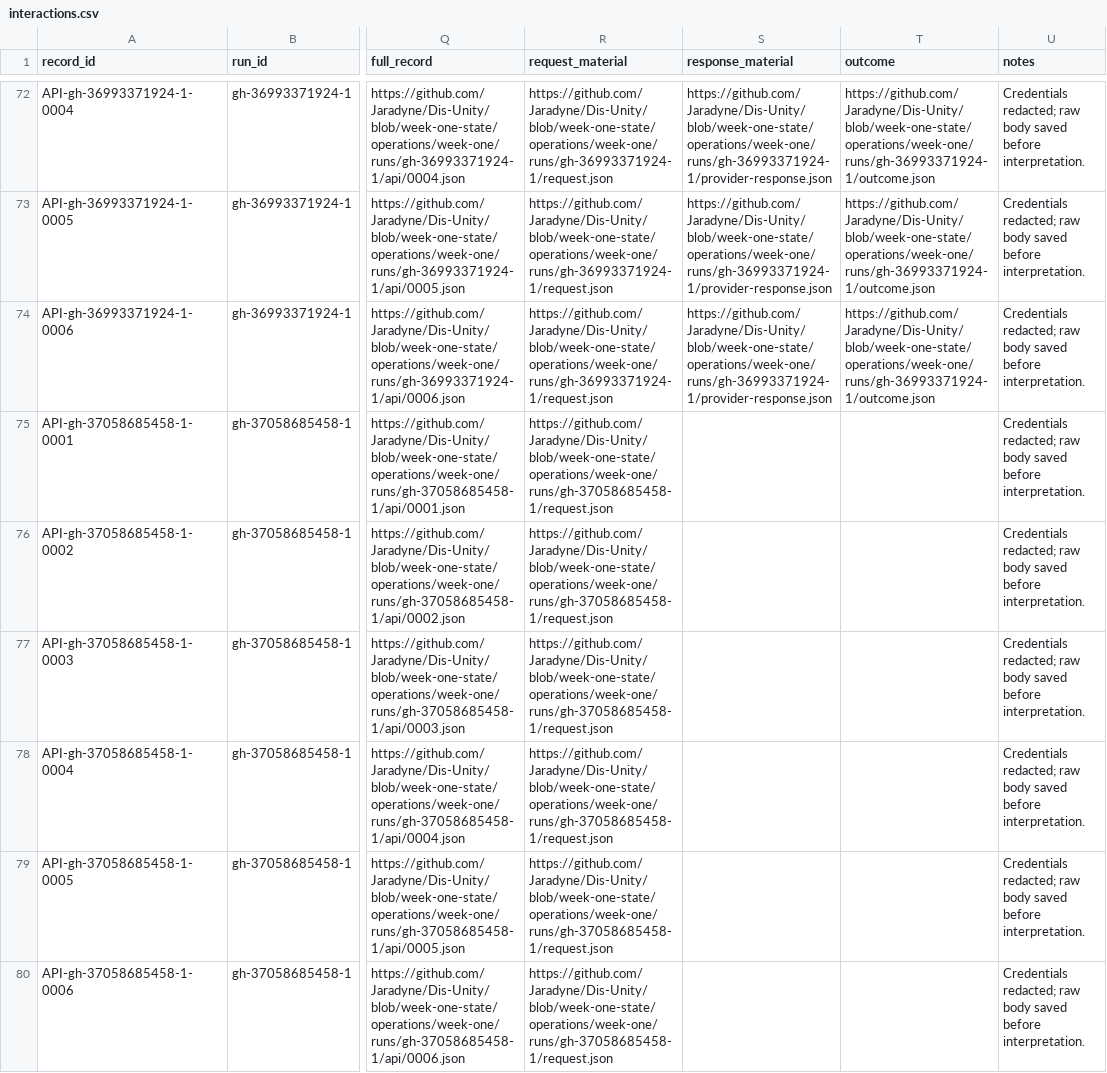
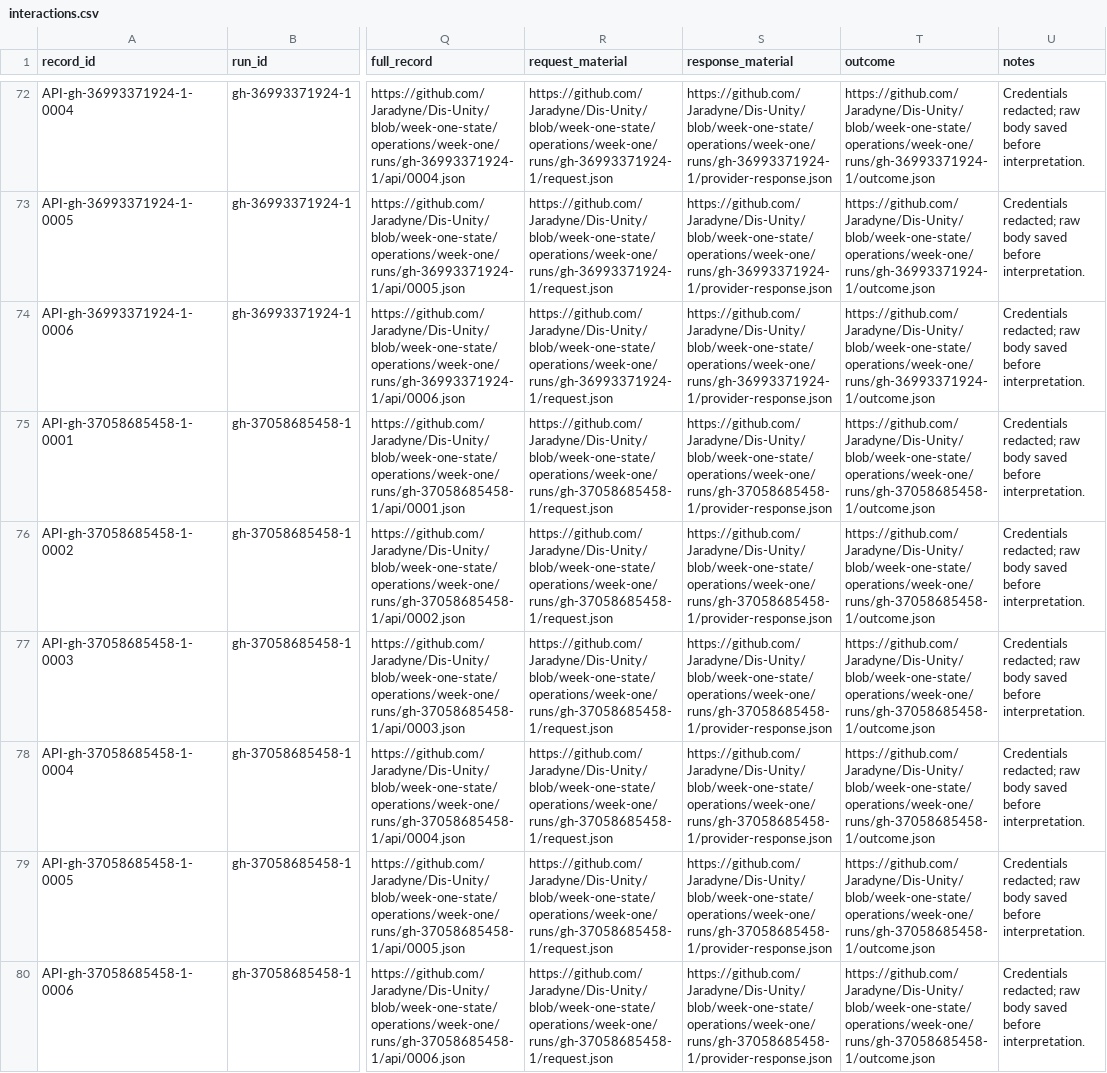
Before and after one commit to Jaradyne/Dis-Unity, a CSV file: digestion/threshold/api/interactions.csv, drawn as a sheet; only a part is shown, gaps mark what is left out; the diff names each change by its address in the sheet, - before the commit and + after, or states it on an @@ line.

```diff
--- a/digestion/threshold/api/interactions.csv
+++ b/digestion/threshold/api/interactions.csv
-S75:S80 (response_material): (empty)
+S75:S80 (response_material): https://github.com/Jaradyne/Dis-Unity/blob/week-one-state/operations/week-one/runs/gh-37058685458-1/provider-response.json
-T75:T80 (outcome): (empty)
+T75:T80 (outcome): https://github.com/Jaradyne/Dis-Unity/blob/week-one-state/operations/week-one/runs/gh-37058685458-1/outcome.json
```
Also changed, not shown: 9 other files.
